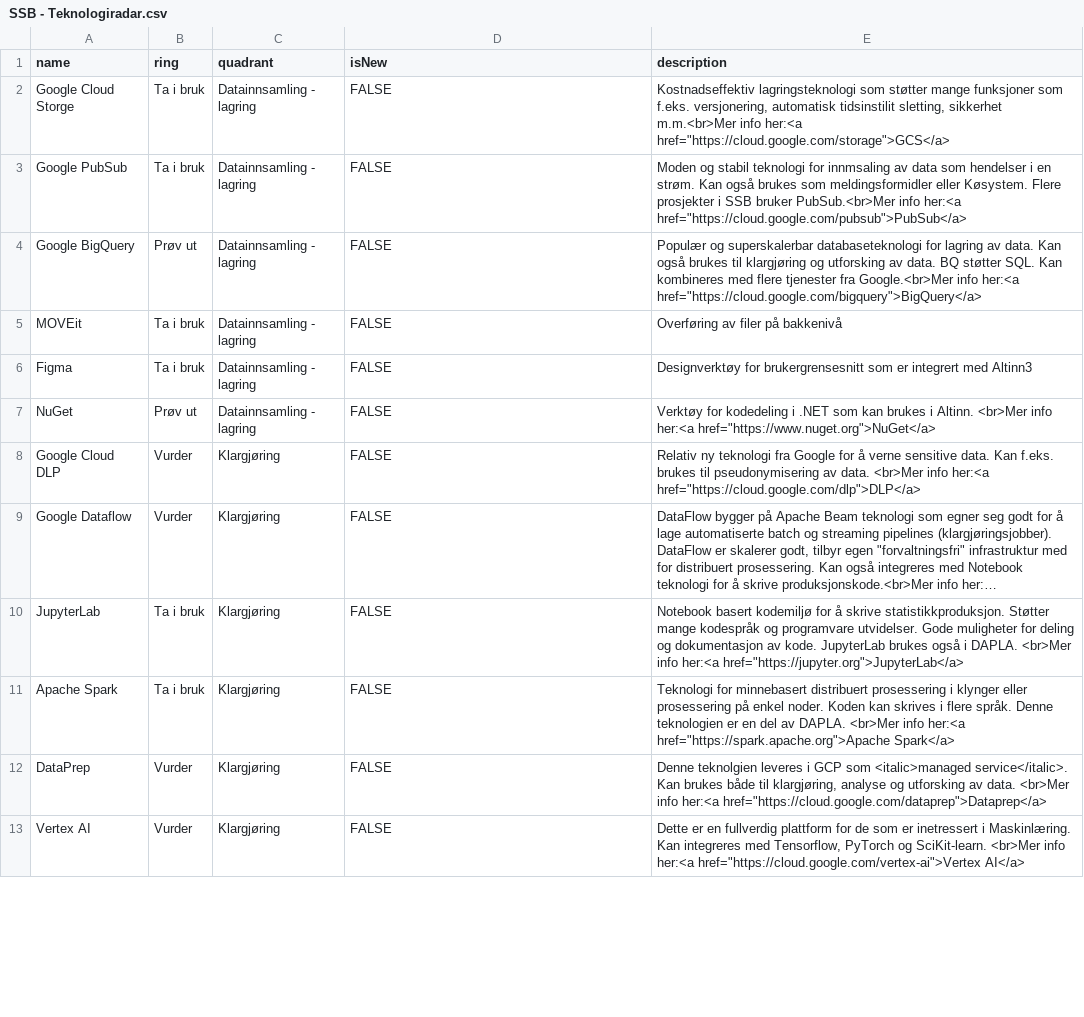
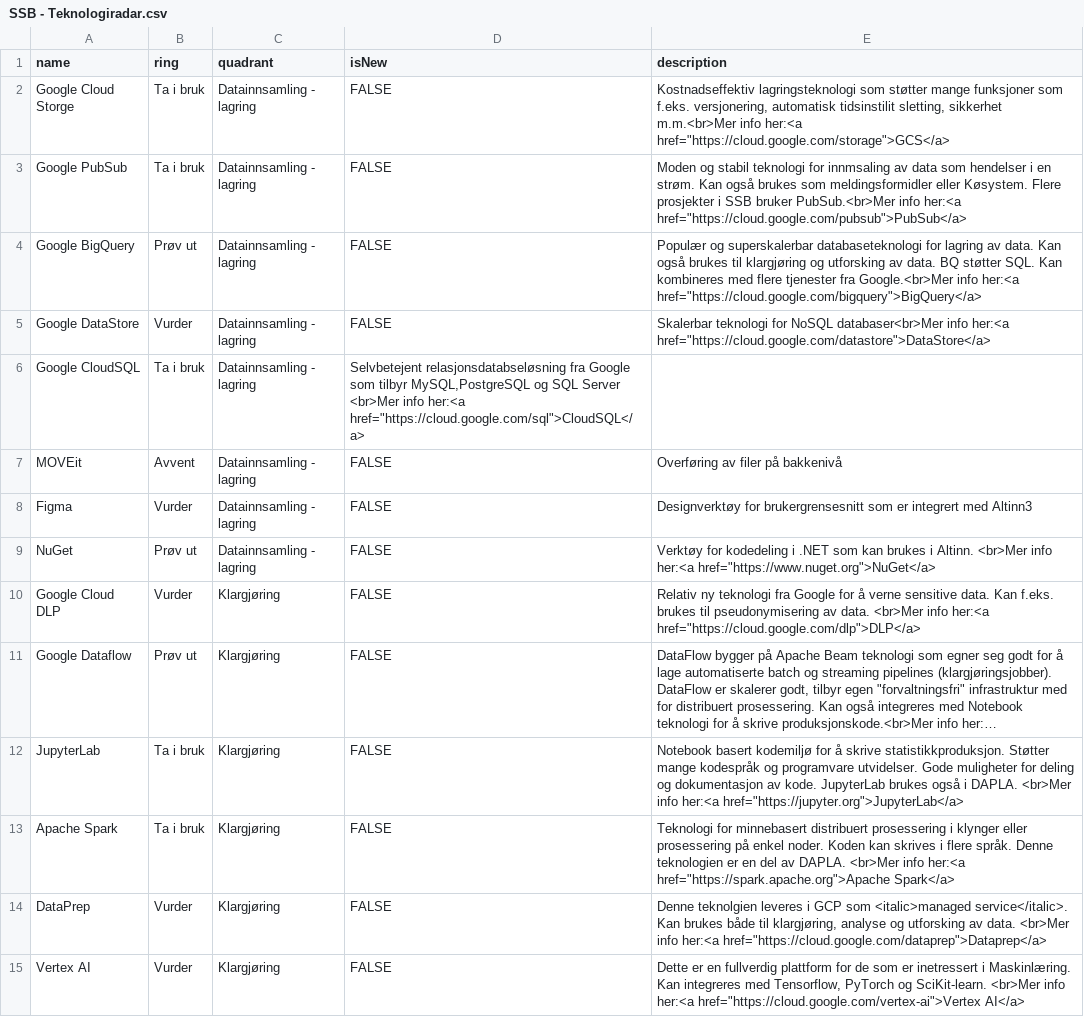
Before and after one commit to statisticsnorway/teknologiradar, a CSV file: SSB - Teknologiradar.csv, drawn as a sheet; only a part is shown; long unchanged cells end in …; addresses are those after the commit; the diff covers the shown part only; the diff names each change by its address in the sheet, - before the commit and + after, or states it on an @@ line.

Commit message:
new techs

```diff
--- a/SSB - Teknologiradar.csv
+++ b/SSB - Teknologiradar.csv
+row 5: Google DataStore | Vurder | Datainnsamling - lagring | FALSE | Skalerbar teknologi for NoSQL databaser<br>Mer info her:<a href="https://cloud.google.com/datastore">DataStore</a>
+row 6: Google CloudSQL | Ta i bruk | Datainnsamling - lagring | Selvbetejent relasjonsdatabseløsning fra Google som tilbyr MySQL,PostgreSQL og SQL Server <br>Mer info her:<a href="https://cloud.google.com/sql">CloudSQL</a>
-B7 (ring): Ta i bruk
+B7 (ring): Avvent
-B8 (ring): Ta i bruk
+B8 (ring): Vurder
-B11 (ring): Vurder
+B11 (ring): Prøv ut
```
Also changed, not shown: 1 added row and 2 edited cells elsewhere in this file.
